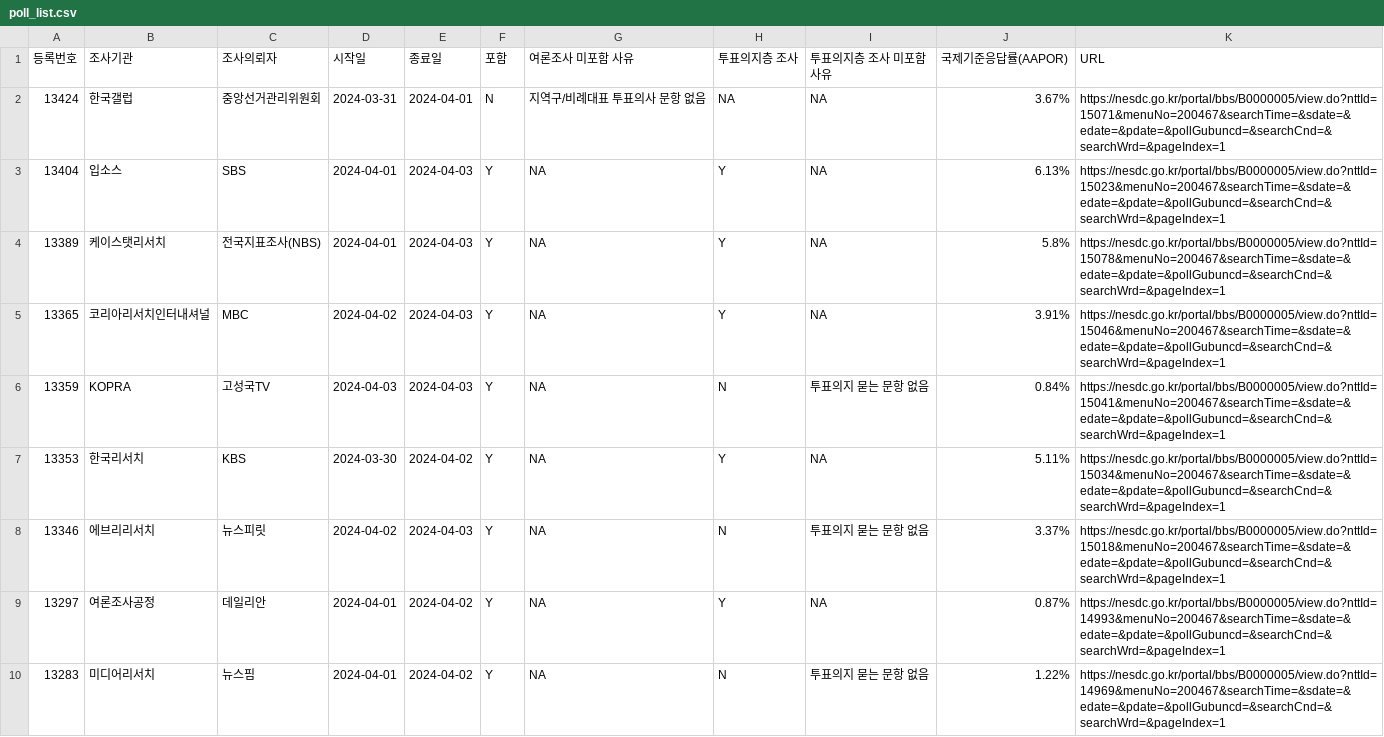
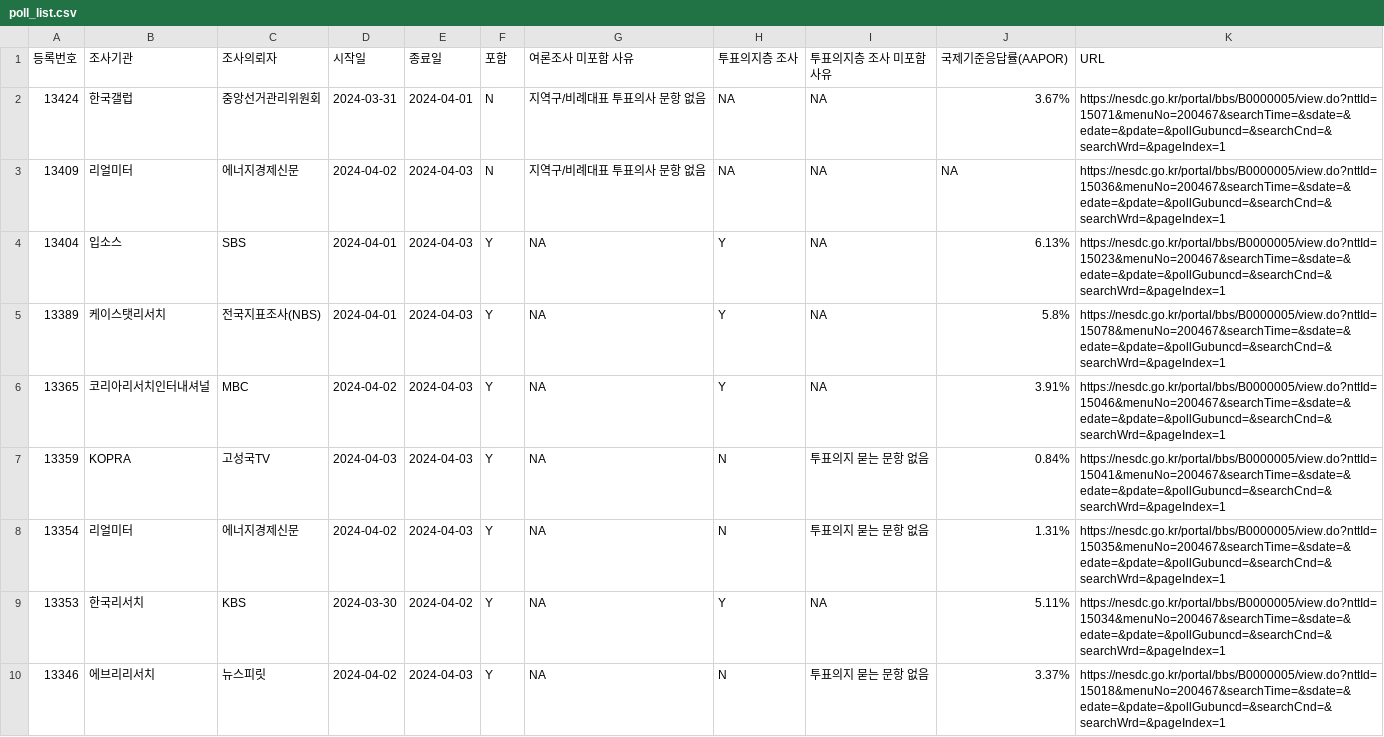
Before and after one commit to scholarsbookcase/naelection2024, a CSV file: poll_list.csv, drawn as a sheet; only a part is shown; the shorter side is filled out with more unchanged rows; the diff names each change by its address in the sheet, - before the commit and + after, or states it on an @@ line.

Commit message:
[04/05 update] New polls: Energy Economics Newspaper (#13354)

```diff
--- a/poll_list.csv
+++ b/poll_list.csv
+row 3: 13409 | 리얼미터 | 에너지경제신문 | 2024-04-02 | 2024-04-03 | N | 지역구/비례대표 투표의사 문항 없음 | NA | NA | NA | https://nesdc.go.kr/portal/bbs/B0000005/view.do?nttId=15036&menuNo=200467&searchTime=&sdate=&edate=&pdate=&pollGubuncd=&searchCnd=&searchWrd=&pageIndex=1
+row 8: 13354 | 리얼미터 | 에너지경제신문 | 2024-04-02 | 2024-04-03 | Y | NA | N | 투표의지 묻는 문항 없음 | 1.31% | https://nesdc.go.kr/portal/bbs/B0000005/view.do?nttId=15035&menuNo=200467&searchTime=&sdate=&edate=&pdate=&pollGubuncd=&searchCnd=&searchWrd=&pageIndex=1
```
Also changed, not shown: IncludedPollsByDate/all_PR_2024-04-03_D14.csv, 5 other files.
